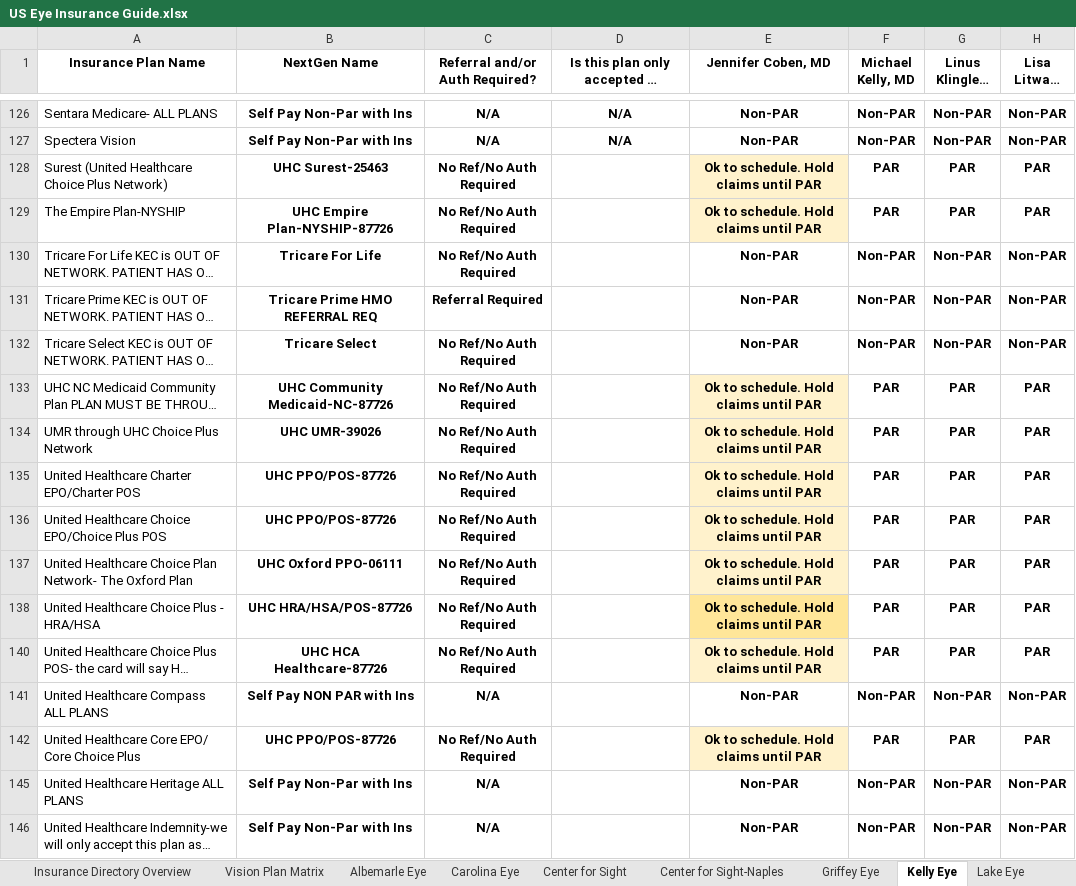
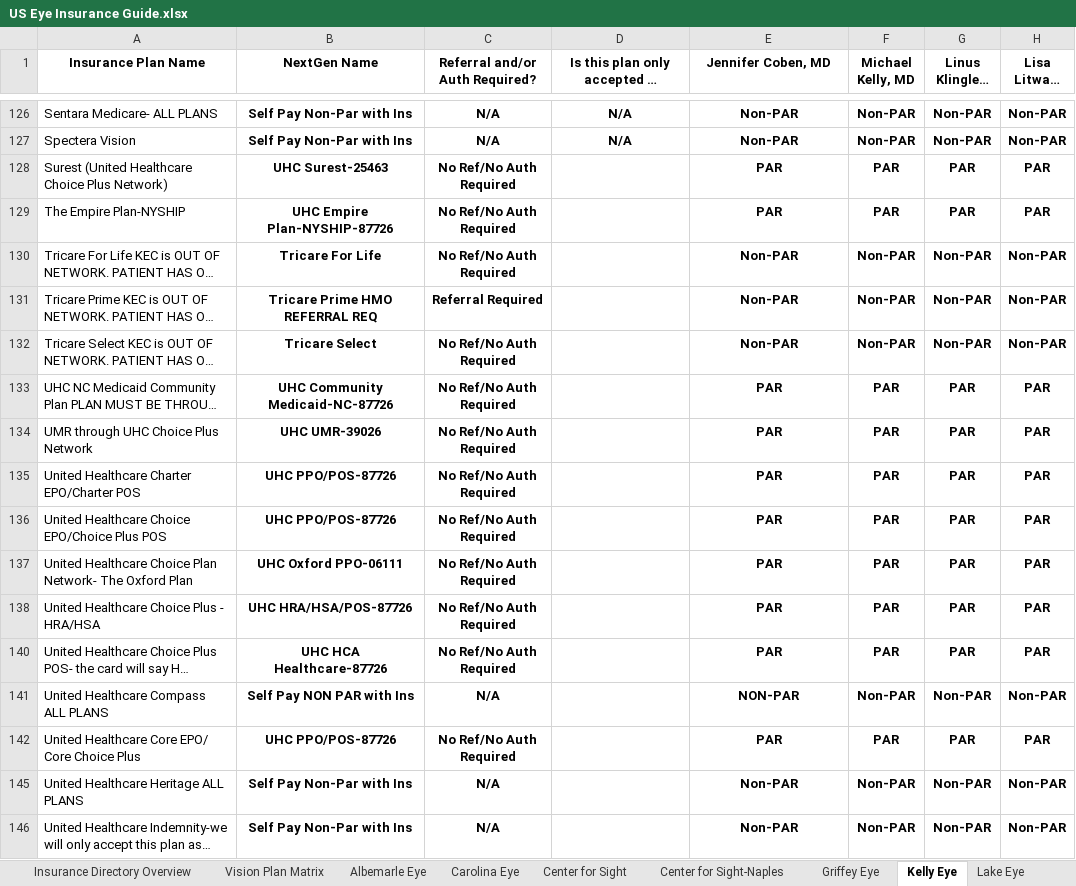
Before and after one commit to wak1616/PAC, an Excel workbook: US Eye Insurance Guide.xlsx, sheet Kelly Eye, drawn as a sheet; only a part is shown, gaps mark what is left out; long unchanged cells end in …; values as stored, in another font and other column widths than the file's, no borders; conditional formats not drawn; the diff covers the shown part only; the diff names each change by its address in the sheet, - before the commit and + after, or states it on an @@ line.

```diff
--- a/US Eye Insurance Guide.xlsx (sheet Kelly Eye)
+++ b/US Eye Insurance Guide.xlsx (sheet Kelly Eye)
-E128:E129 (Jennifer Coben, MD): Ok to schedule. Hold claims until PAR
+E128:E129 (Jennifer Coben, MD): PAR
-E128:E129 fill: #FFF2CC
+E128:E129 fill: none
-E133:E138 (Jennifer Coben, MD): Ok to schedule. Hold claims until PAR
+E133:E138 (Jennifer Coben, MD): PAR
-E133:E137 fill: #FFF2CC
+E133:E137 fill: none
-E138 fill: #FFE699
+E138 fill: none
-E140 (Jennifer Coben, MD): Ok to schedule. Hold claims until PAR
+E140 (Jennifer Coben, MD): PAR
-E140 fill: #FFF2CC
+E140 fill: none
-E141 (Jennifer Coben, MD): Non-PAR
+E141 (Jennifer Coben, MD): NON-PAR
-E142 (Jennifer Coben, MD): Ok to schedule. Hold claims until PAR
+E142 (Jennifer Coben, MD): PAR
-E142 fill: #FFF2CC
+E142 fill: none
```
Also changed, not shown: 18 edited cells and cell formats elsewhere in this sheet, sheet Center for Sight, sheet SW FL Eye, sheet Lake Eye, sheet Center for Sight-Naples, sheet Retina Health Center, sheet SFSC-ASC, 3 more sheets, hidden cells.
